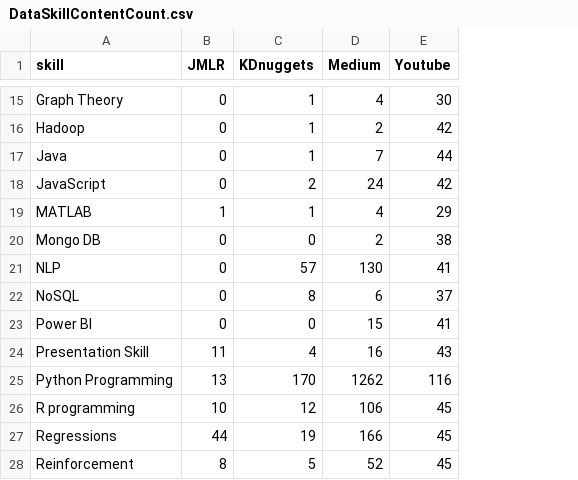
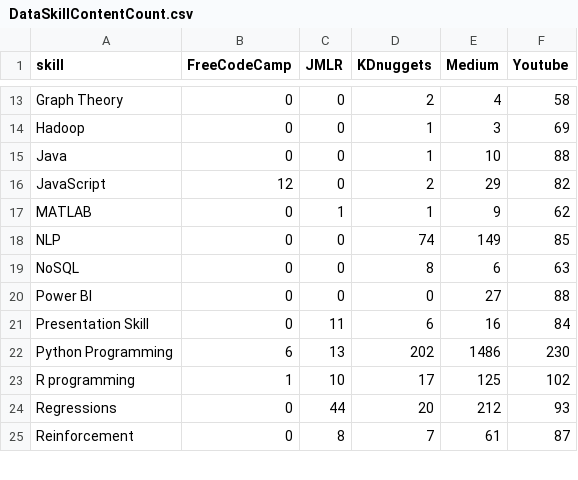
Before and after one commit to archonixm/python-web-scraper, a CSV file: DataSkillContentCount.csv, drawn as a sheet; only a part is shown, gaps mark what is left out; removed rows and columns are numbered as before the commit, all else as after; the diff covers the shown part only; the diff names each change by its address in the sheet, - before the commit and + after, or states it on an @@ line.

```diff
--- a/DataSkillContentCount.csv
+++ b/DataSkillContentCount.csv
+column B (FreeCodeCamp), rows 13-25: 0 | 0 | 0 | 12 | 0 | 0 | 0 | 0 | 0 | 6 | 1 | 0 | 0
-D13 (KDnuggets): 1
+D13 (KDnuggets): 2
-F13 (Youtube): 30
+F13 (Youtube): 58
-E14 (Medium): 2
+E14 (Medium): 3
-F14 (Youtube): 42
+F14 (Youtube): 69
-E15 (Medium): 7
+E15 (Medium): 10
-F15 (Youtube): 44
+F15 (Youtube): 88
-E16 (Medium): 24
+E16 (Medium): 29
-F16 (Youtube): 42
+F16 (Youtube): 82
-E17 (Medium): 4
+E17 (Medium): 9
-F17 (Youtube): 29
+F17 (Youtube): 62
-row 20: Mongo DB | 0 | 0 | 2 | 38
-D18 (KDnuggets): 57
+D18 (KDnuggets): 74
-E18 (Medium): 130
+E18 (Medium): 149
-F18 (Youtube): 41
+F18 (Youtube): 85
-F19 (Youtube): 37
+F19 (Youtube): 63
-E20 (Medium): 15
+E20 (Medium): 27
-F20 (Youtube): 41
+F20 (Youtube): 88
-D21 (KDnuggets): 4
+D21 (KDnuggets): 6
-F21 (Youtube): 43
+F21 (Youtube): 84
-D22 (KDnuggets): 170
+D22 (KDnuggets): 202
-E22 (Medium): 1262
+E22 (Medium): 1486
-F22 (Youtube): 116
+F22 (Youtube): 230
-D23 (KDnuggets): 12
+D23 (KDnuggets): 17
-E23 (Medium): 106
+E23 (Medium): 125
-F23 (Youtube): 45
+F23 (Youtube): 102
-D24 (KDnuggets): 19
+D24 (KDnuggets): 20
-E24 (Medium): 166
+E24 (Medium): 212
-F24 (Youtube): 45
+F24 (Youtube): 93
-D25 (KDnuggets): 5
+D25 (KDnuggets): 7
-E25 (Medium): 52
+E25 (Medium): 61
-F25 (Youtube): 45
+F25 (Youtube): 87
```
Also changed, not shown: 2 removed rows and 50 edited cells elsewhere in this file, 11 other files.
